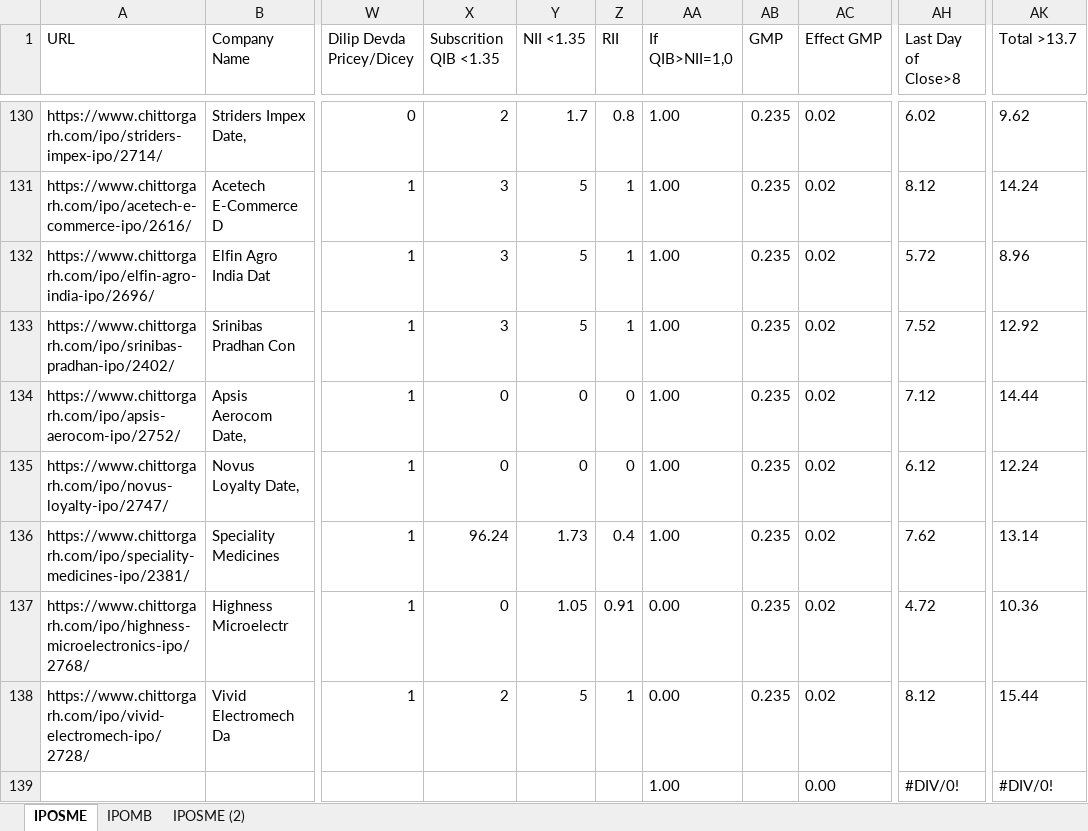
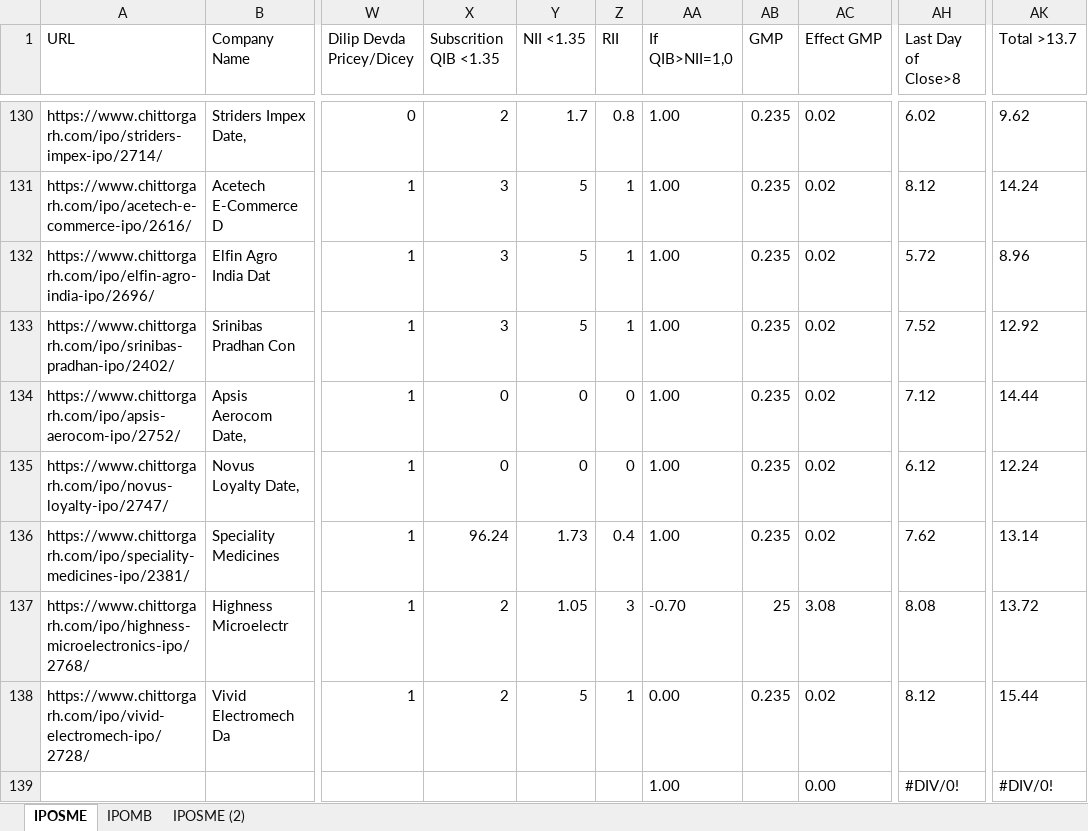
Before and after one commit to PrakharVasishtha/CapitalFund1, an Excel workbook: General.xlsx, sheet IPOSME, drawn as a sheet; only a part is shown, gaps mark what is left out; values as stored, in another font and other column widths than the file's, no borders; conditional formats not drawn; the diff names each change by its address in the sheet, - before the commit and + after, or states it on an @@ line.

Commit message:
kkiv

```diff
--- a/General.xlsx (sheet IPOSME)
+++ b/General.xlsx (sheet IPOSME)
-X137 (Subscrition QIB <1.35): 0
+X137 (Subscrition QIB <1.35): 2
-Z137 (RII): 0.91
+Z137 (RII): 3
-AA137 (If QIB>NII=1,0): 0.00
+AA137 (If QIB>NII=1,0): -0.70
-AB137 (GMP): 0.235
+AB137 (GMP): 25
-AC137 (Effect GMP): 0.02
+AC137 (Effect GMP): 3.08
-AH137 (Last Day of Close>8): 4.72
+AH137 (Last Day of Close>8): 8.08
-AK137 (Total >13.7): 10.36
+AK137 (Total >13.7): 13.72
```
